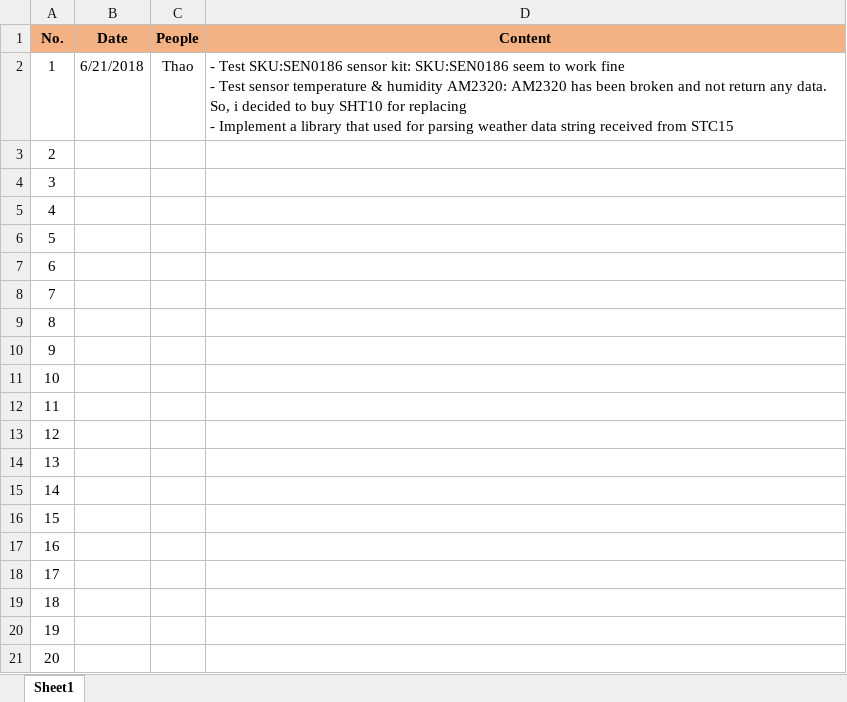
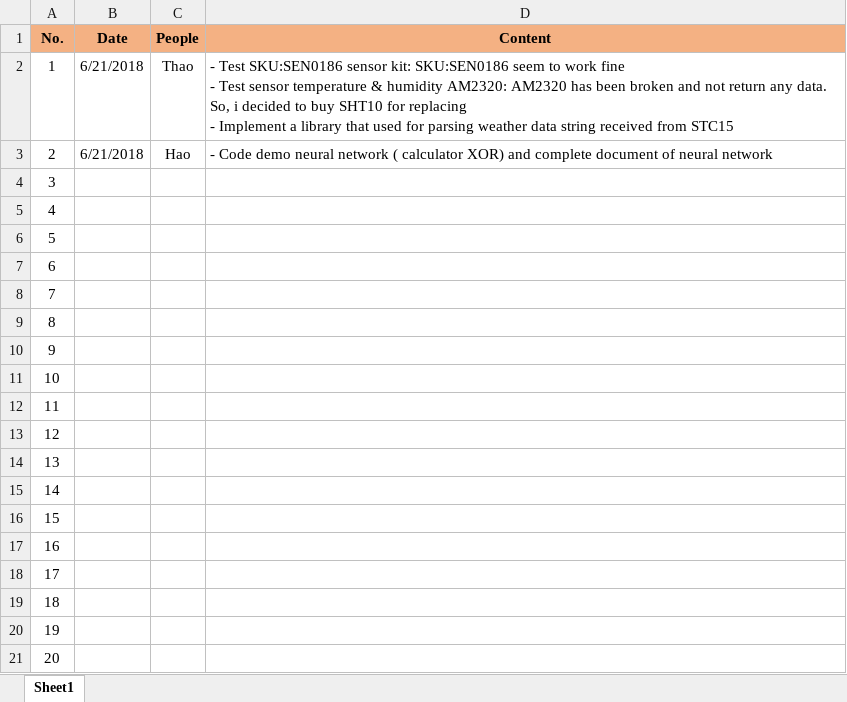
Before and after one commit to nguyenmanhthao996tn/LocalWeatherForecastingSystem, an Excel workbook: Documents/Logs.xlsx, sheet Sheet1, drawn as a sheet; values as stored, in another font and other column widths than the file's, no borders; the diff names each change by its address in the sheet, - before the commit and + after, or states it on an @@ line.

Commit message:
Update logs

```diff
--- a/Documents/Logs.xlsx (sheet Sheet1)
+++ b/Documents/Logs.xlsx (sheet Sheet1)
-B3 (Date): (empty)
+B3 (Date): 6/21/2018
-C3 (People): (empty)
+C3 (People): Hao
-D3 (Content): (empty)
+D3 (Content): - Code demo neural network ( calculator XOR) and complete document of neural network
```
